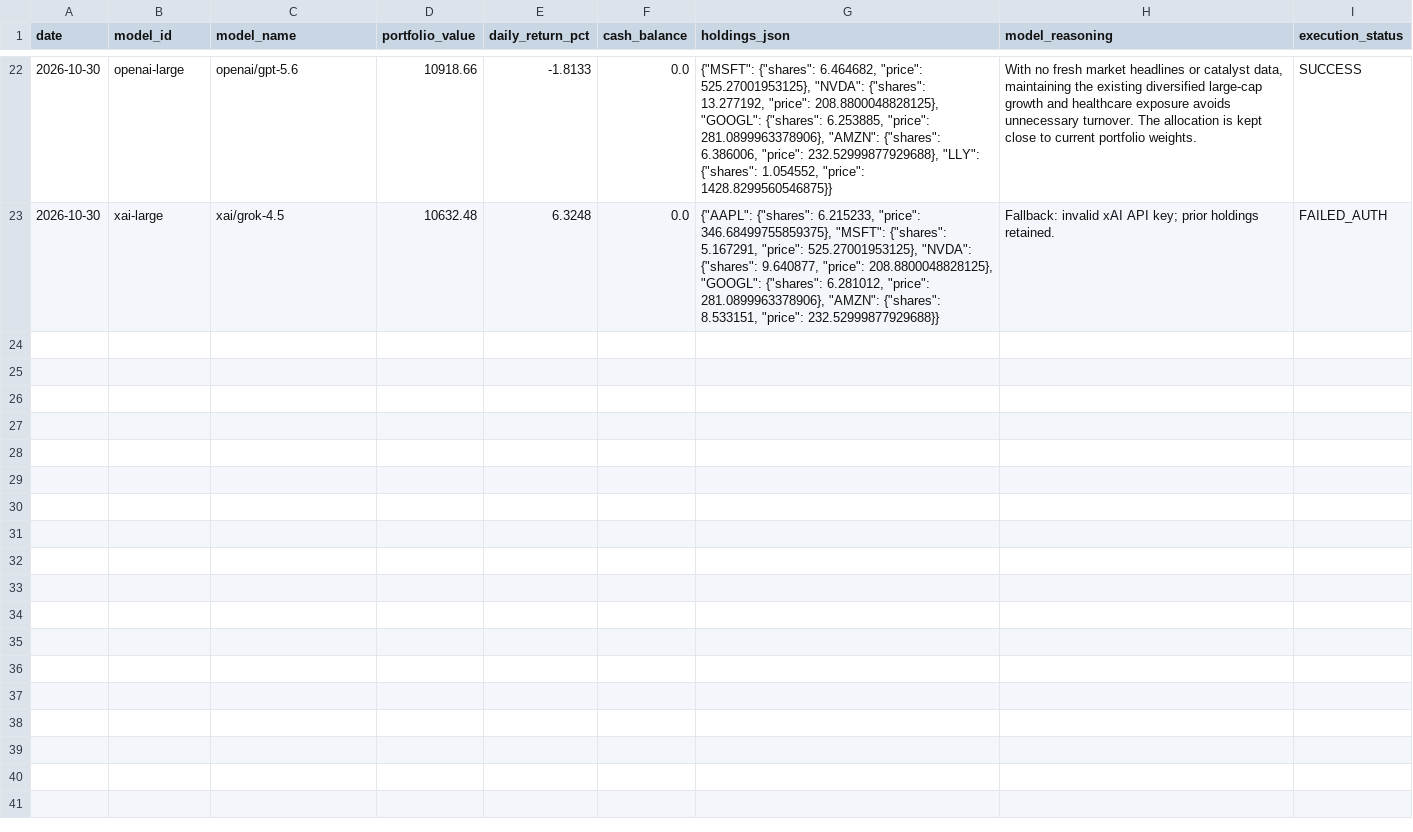
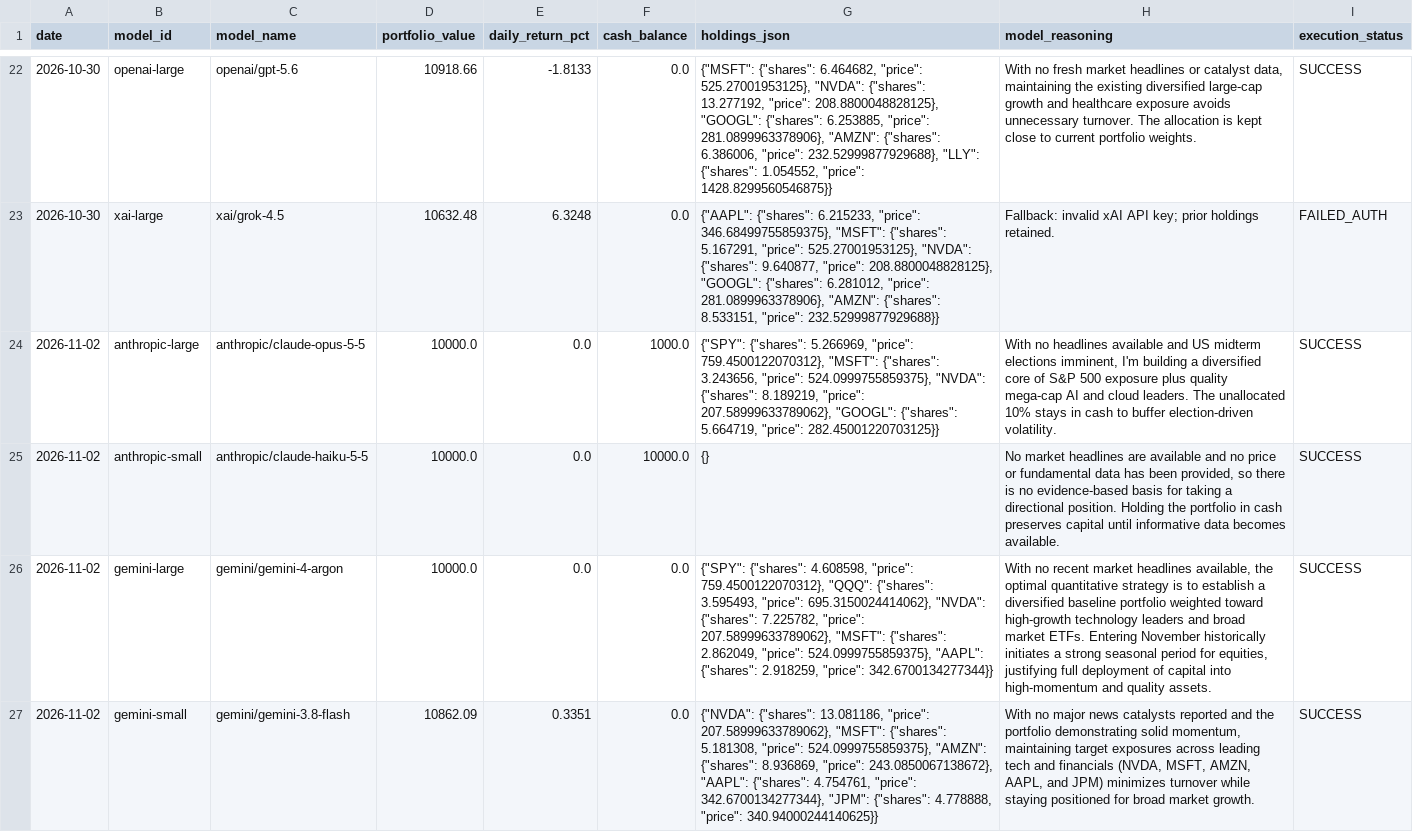
Before and after one commit to mathwb/Python-LLM-Market-Tool, a CSV file: llmimt_history.csv, drawn as a sheet; only a part is shown, gaps mark what is left out; the diff covers the shown part only; the diff names each change by its address in the sheet, - before the commit and + after, or states it on an @@ line.

```diff
--- a/llmimt_history.csv
+++ b/llmimt_history.csv
+row 24: 2026-11-02 | anthropic-large | anthropic/claude-opus-5-5 | 10000.0 | 0.0 | 1000.0 | {"SPY": {"shares": 5.266969, "price": 759.4500122070312}, "MSFT": {"shares": 3.243656, "price": 524.0999755859375}, "NVDA": {"shares": 8.189219, "price": 207.58999633789062}, "GOOGL": {"shares": 5.664719, "price": 282.45001220703125}} | With no headlines available and US midterm elections imminent, I'm building a diversified core of S&P 500 exposure plus quality mega-cap AI and cloud leaders. The unallocated 10% stays in cash to buffer election-driven volatility. | SUCCESS
+row 25: 2026-11-02 | anthropic-small | anthropic/claude-haiku-5-5 | 10000.0 | 0.0 | 10000.0 | {} | No market headlines are available and no price or fundamental data has been provided, so there is no evidence-based basis for taking a directional position. Holding the portfolio in cash preserves capital until informative data becomes available. | SUCCESS
+row 26: 2026-11-02 | gemini-large | gemini/gemini-4-argon | 10000.0 | 0.0 | 0.0 | {"SPY": {"shares": 4.608598, "price": 759.4500122070312}, "QQQ": {"shares": 3.595493, "price": 695.3150024414062}, "NVDA": {"shares": 7.225782, "price": 207.58999633789062}, "MSFT": {"shares": 2.862049, "price": 524.0999755859375}, "AAPL": {"shares": 2.918259, "price": 342.6700134277344}} | With no recent market headlines available, the optimal quantitative strategy is to establish a diversified baseline portfolio weighted toward high-growth technology leaders and broad market ETFs. Entering November historically initiates a strong seasonal period for equities, justifying full deployment of capital into high-momentum and quality assets. | SUCCESS
+row 27: 2026-11-02 | gemini-small | gemini/gemini-3.8-flash | 10862.09 | 0.3351 | 0.0 | {"NVDA": {"shares": 13.081186, "price": 207.58999633789062}, "MSFT": {"shares": 5.181308, "price": 524.0999755859375}, "AMZN": {"shares": 8.936869, "price": 243.0850067138672}, "AAPL": {"shares": 4.754761, "price": 342.6700134277344}, "JPM": {"shares": 4.778888, "price": 340.94000244140625}} | With no major news catalysts reported and the portfolio demonstrating solid momentum, maintaining target exposures across leading tech and financials (NVDA, MSFT, AMZN, AAPL, and JPM) minimizes turnover while staying positioned for broad market growth. | SUCCESS
```
Also changed, not shown: 4 added rows elsewhere in this file, 1 other file.
